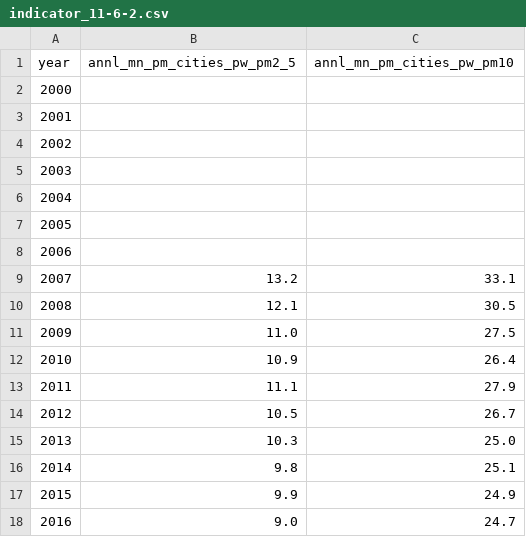
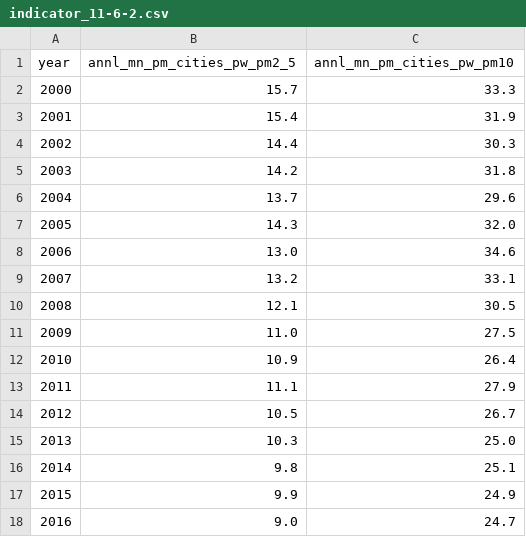
Before and after one commit to GSA/sdg-indicators-usa, a CSV file: data/indicator_11-6-2.csv, drawn as a sheet.

Commit message:
Update indicator_11-6-2.csv

```diff
--- a/data/indicator_11-6-2.csv
+++ b/data/indicator_11-6-2.csv
@@ -1,9 +1,9 @@
 year,annl_mn_pm_cities_pw_pm2_5,annl_mn_pm_cities_pw_pm10
-2000,,
-2001,,
-2002,,
-2003,,
-2004,,
-2005,,
-2006,,
+2000,15.7,33.3
+2001,15.4,31.9
+2002,14.4,30.3
+2003,14.2,31.8
+2004,13.7,29.6
+2005,14.3,32.0
+2006,13.0,34.6
 2007,13.2,33.1
```
